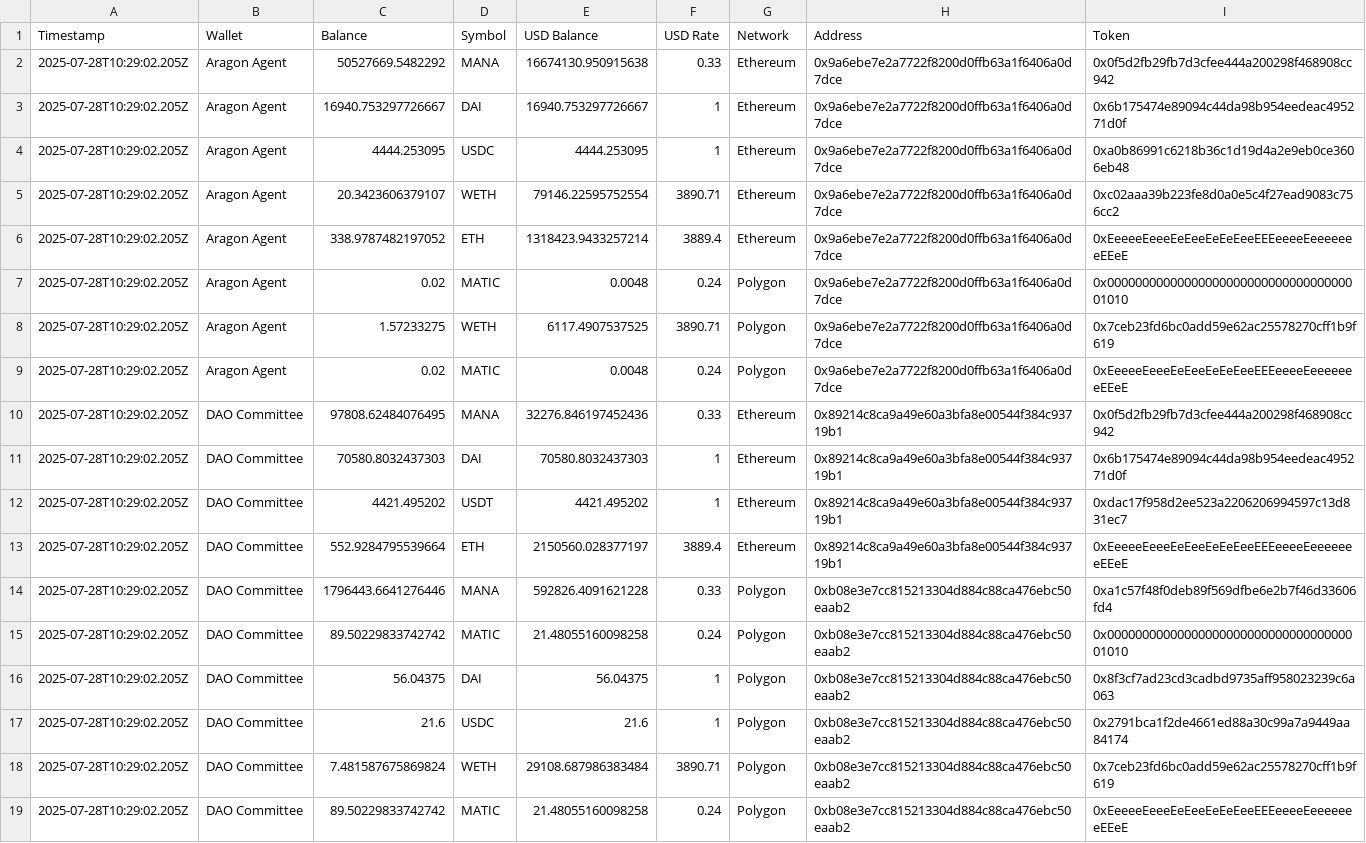
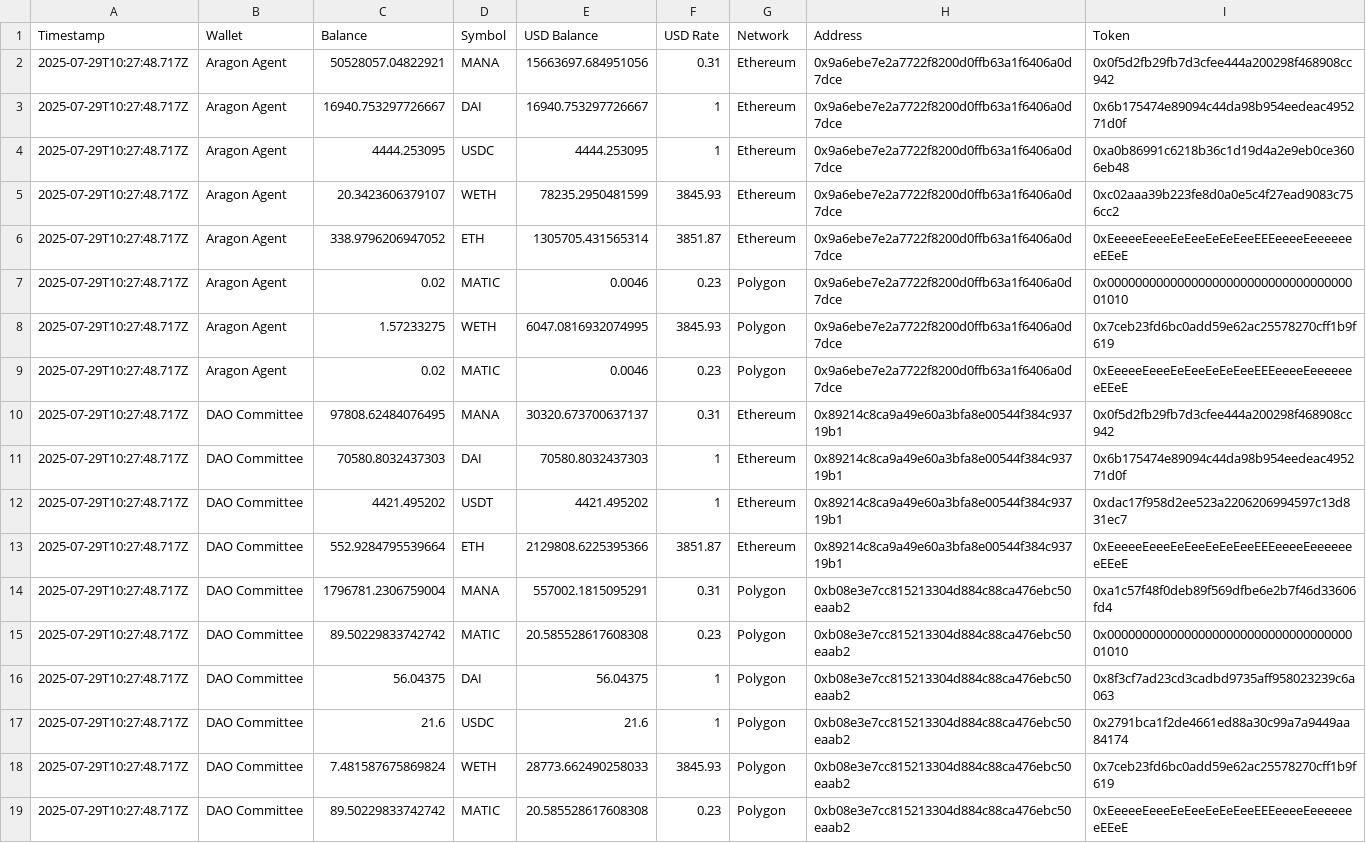
Before and after one commit to Decentraland-DAO/transparency, a CSV file: balances.csv, drawn as a sheet; the diff names each change by its address in the sheet, - before the commit and + after, or states it on an @@ line.

```diff
--- a/balances.csv
+++ b/balances.csv
-A2:A19 (Timestamp): 2025-07-28T10:29:02.205Z
+A2:A19 (Timestamp): 2025-07-29T10:27:48.717Z
-C2 (Balance): 50527669.5482292
+C2 (Balance): 50528057.04822921
-E2 (USD Balance): 16674130.950915638
+E2 (USD Balance): 15663697.684951056
-F2 (USD Rate): 0.33
+F2 (USD Rate): 0.31
-E5 (USD Balance): 79146.22595752554
+E5 (USD Balance): 78235.2950481599
-F5 (USD Rate): 3890.71
+F5 (USD Rate): 3845.93
-C6 (Balance): 338.9787482197052
+C6 (Balance): 338.9796206947052
-E6 (USD Balance): 1318423.9433257214
+E6 (USD Balance): 1305705.431565314
-F6 (USD Rate): 3889.4
+F6 (USD Rate): 3851.87
-E7 (USD Balance): 0.0048
+E7 (USD Balance): 0.0046
-F7 (USD Rate): 0.24
+F7 (USD Rate): 0.23
-E8 (USD Balance): 6117.4907537525
+E8 (USD Balance): 6047.0816932074995
-F8 (USD Rate): 3890.71
+F8 (USD Rate): 3845.93
-E9 (USD Balance): 0.0048
+E9 (USD Balance): 0.0046
-F9 (USD Rate): 0.24
+F9 (USD Rate): 0.23
-E10 (USD Balance): 32276.846197452436
+E10 (USD Balance): 30320.673700637137
-F10 (USD Rate): 0.33
+F10 (USD Rate): 0.31
-E13 (USD Balance): 2150560.028377197
+E13 (USD Balance): 2129808.6225395366
-F13 (USD Rate): 3889.4
+F13 (USD Rate): 3851.87
-C14 (Balance): 1796443.6641276446
+C14 (Balance): 1796781.2306759004
-E14 (USD Balance): 592826.4091621228
+E14 (USD Balance): 557002.1815095291
-F14 (USD Rate): 0.33
+F14 (USD Rate): 0.31
-E15 (USD Balance): 21.48055160098258
+E15 (USD Balance): 20.585528617608308
-F15 (USD Rate): 0.24
+F15 (USD Rate): 0.23
-E18 (USD Balance): 29108.687986383484
+E18 (USD Balance): 28773.662490258033
-F18 (USD Rate): 3890.71
+F18 (USD Rate): 3845.93
-E19 (USD Balance): 21.48055160098258
+E19 (USD Balance): 20.585528617608308
-F19 (USD Rate): 0.24
+F19 (USD Rate): 0.23
```
Also changed, not shown: proposals.csv, 6 other files.
